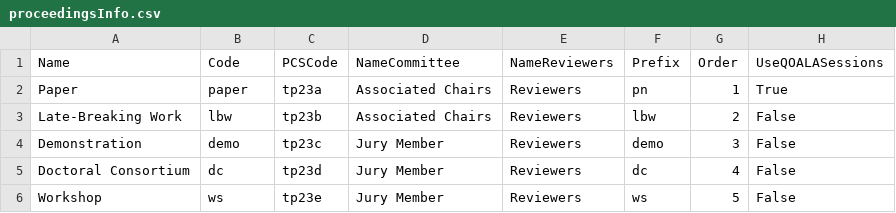
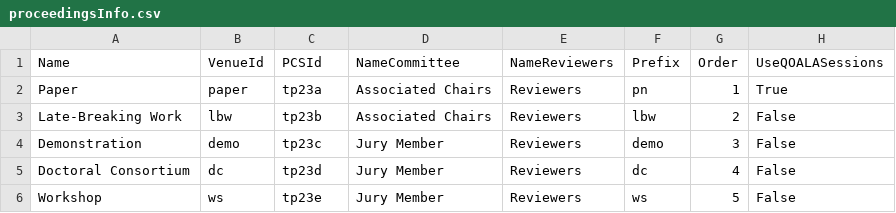
Before and after one commit to sigchi/ACM-DL-Front-Matter-Template, a CSV file: proceedingsInfo.csv, drawn as a sheet.

```diff
--- a/proceedingsInfo.csv
+++ b/proceedingsInfo.csv
@@ -1,2 +1,2 @@
-Name,Code,PCSCode,NameCommittee,NameReviewers,Prefix,Order,UseQOALASessions
+Name,VenueId,PCSId,NameCommittee,NameReviewers,Prefix,Order,UseQOALASessions
 Paper,paper,tp23a,Associated Chairs,Reviewers,pn,1,True
```
Also changed, not shown: 1 other file.
